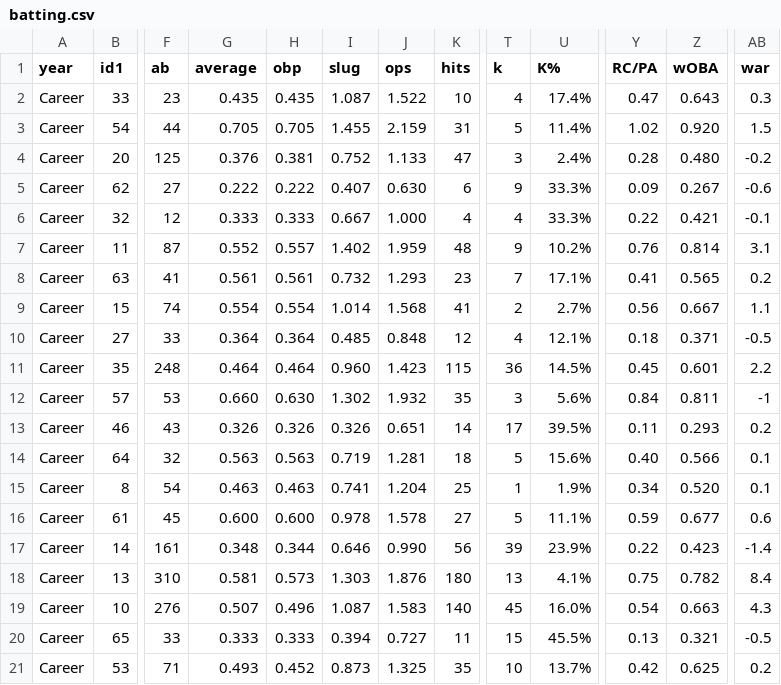
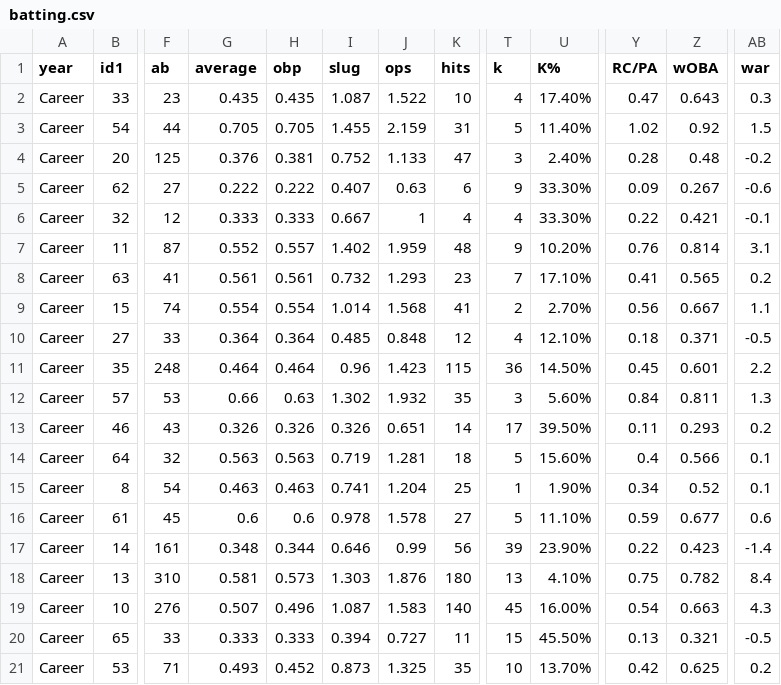
Before and after one commit to stevenpfaff/Dew-Cup-FrontEnd, a CSV file: public/Minibats/batting.csv, drawn as a sheet; only a part is shown, gaps mark what is left out; the diff covers the shown part only; the diff names each change by its address in the sheet, - before the commit and + after, or states it on an @@ line.

Commit message:
cole fix

```diff
--- a/public/Minibats/batting.csv
+++ b/public/Minibats/batting.csv
-U2 (K%): 17.4%
+U2 (K%): 17.40%
-U3 (K%): 11.4%
+U3 (K%): 11.40%
-Z3 (wOBA): 0.920
+Z3 (wOBA): 0.92
-U4 (K%): 2.4%
+U4 (K%): 2.40%
-Z4 (wOBA): 0.480
+Z4 (wOBA): 0.48
-J5 (ops): 0.630
+J5 (ops): 0.63
-U5:U6 (K%): 33.3%
+U5:U6 (K%): 33.30%
-J6 (ops): 1.000
+J6 (ops): 1
-U7 (K%): 10.2%
+U7 (K%): 10.20%
-U8 (K%): 17.1%
+U8 (K%): 17.10%
-U9 (K%): 2.7%
+U9 (K%): 2.70%
-U10 (K%): 12.1%
+U10 (K%): 12.10%
-I11 (slug): 0.960
+I11 (slug): 0.96
-U11 (K%): 14.5%
+U11 (K%): 14.50%
-G12 (average): 0.660
+G12 (average): 0.66
-H12 (obp): 0.630
+H12 (obp): 0.63
-U12 (K%): 5.6%
+U12 (K%): 5.60%
-AB12 (war): -1
+AB12 (war): 1.3
-U13 (K%): 39.5%
+U13 (K%): 39.50%
-U14 (K%): 15.6%
+U14 (K%): 15.60%
-Y14 (RC/PA): 0.40
+Y14 (RC/PA): 0.4
-U15 (K%): 1.9%
+U15 (K%): 1.90%
-Z15 (wOBA): 0.520
+Z15 (wOBA): 0.52
-G16 (average): 0.600
+G16 (average): 0.6
-H16 (obp): 0.600
+H16 (obp): 0.6
-U16 (K%): 11.1%
+U16 (K%): 11.10%
-J17 (ops): 0.990
+J17 (ops): 0.99
-U17 (K%): 23.9%
+U17 (K%): 23.90%
-U18 (K%): 4.1%
+U18 (K%): 4.10%
-U19 (K%): 16.0%
+U19 (K%): 16.00%
-U20 (K%): 45.5%
+U20 (K%): 45.50%
-U21 (K%): 13.7%
+U21 (K%): 13.70%
```
Also changed, not shown: 50 edited cells elsewhere in this file.
